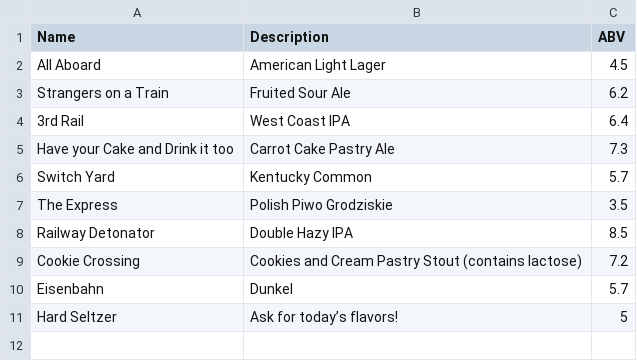
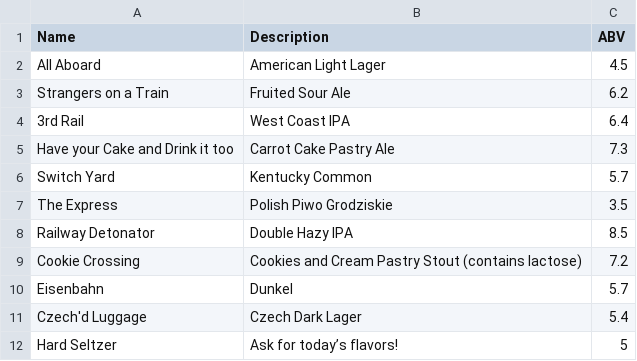
Before and after one commit to aarontkennedy/railwerks, a CSV file: static/data/beers.csv, drawn as a sheet; the diff names each change by its address in the sheet, - before the commit and + after, or states it on an @@ line.

Commit message:
chech dark beer

```diff
--- a/static/data/beers.csv
+++ b/static/data/beers.csv
+row 11: Czech'd Luggage | Czech Dark Lager | 5.4
```
